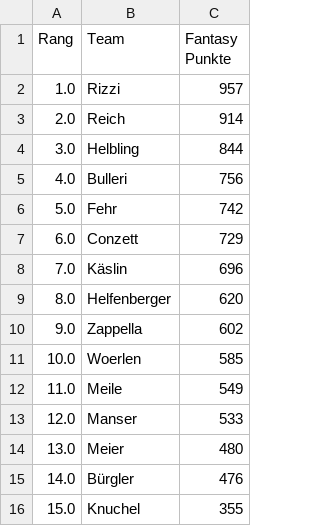
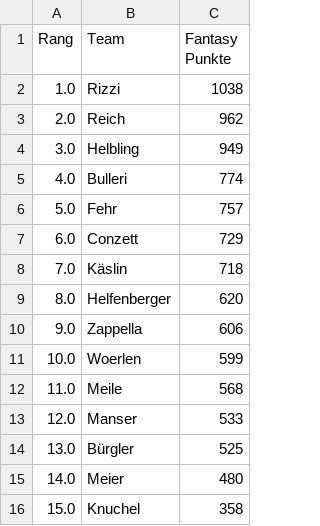
Before and after one commit to leasennch/skifantasy-results, a CSV file: watson/fantasy_points_watson_current_standings.csv, drawn as a sheet.

```diff
--- a/watson/fantasy_points_watson_current_standings.csv
+++ b/watson/fantasy_points_watson_current_standings.csv
@@ -1,16 +1,16 @@
 Rang,Team,Fantasy Punkte
-1.0,Rizzi,957
-2.0,Reich,914
-3.0,Helbling,844
-4.0,Bulleri,756
-5.0,Fehr,742
+1.0,Rizzi,1038
+2.0,Reich,962
+3.0,Helbling,949
+4.0,Bulleri,774
+5.0,Fehr,757
 6.0,Conzett,729
-7.0,Käslin,696
+7.0,Käslin,718
 8.0,Helfenberger,620
-9.0,Zappella,602
-10.0,Woerlen,585
-11.0,Meile,549
+9.0,Zappella,606
+10.0,Woerlen,599
+11.0,Meile,568
 12.0,Manser,533
-13.0,Meier,480
-14.0,Bürgler,476
-15.0,Knuchel,355
+13.0,Bürgler,525
+14.0,Meier,480
+15.0,Knuchel,358
```
Also changed, not shown: unteresAaretal/fantasy_points_Unteres Aaretal_point_races.csv, watson/fantasy_points_watson_point_races.csv, 12 other files.
